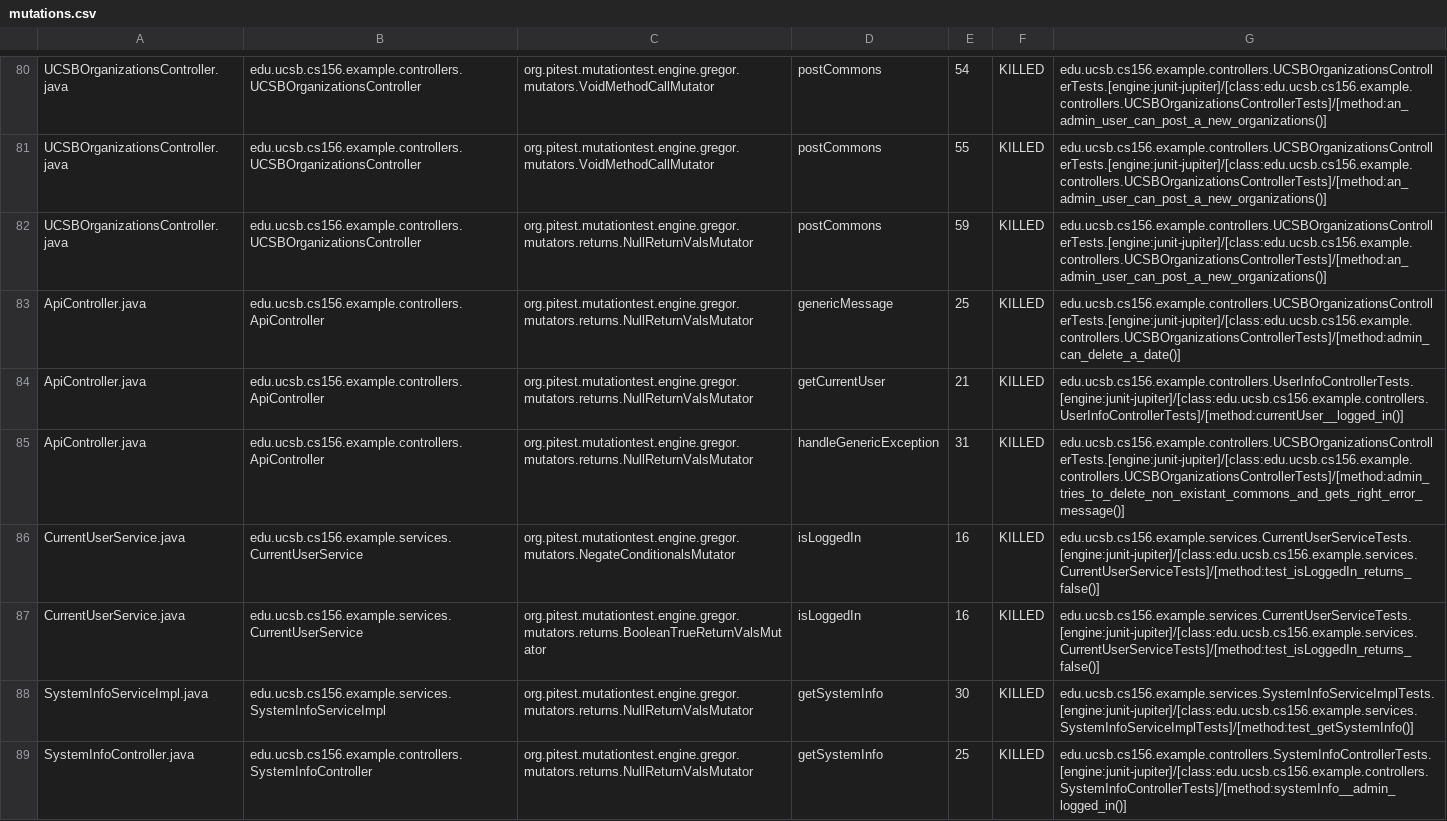
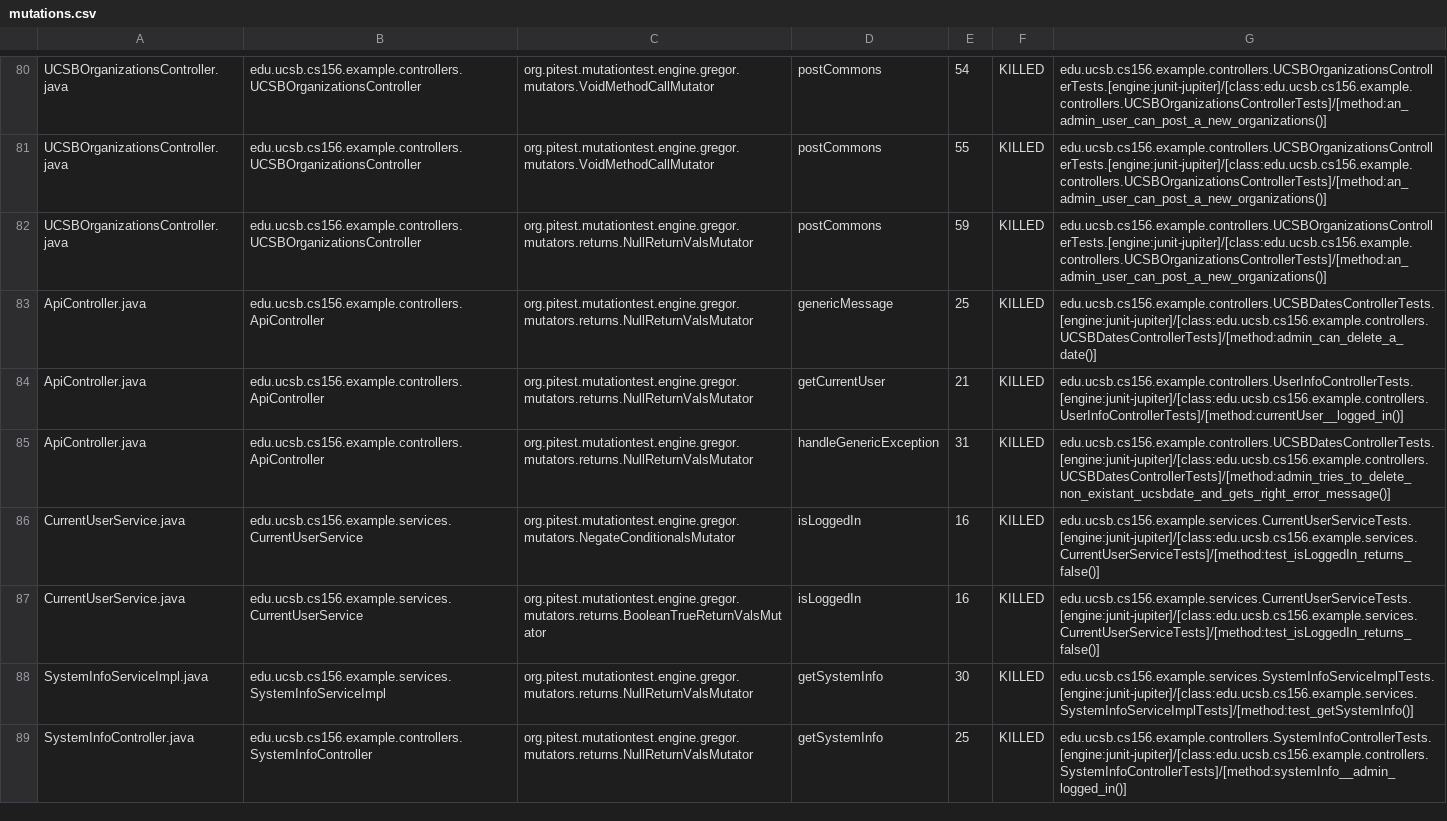
Before and after one commit to ucsb-cs156-w24/team03-w24-5pm-3, a CSV file: prs/63/pitest/mutations.csv, drawn as a sheet; only a part is shown, gaps mark what is left out.

Commit message:
Deploying to gh-pages from @ ucsb-cs156-w24/team03-w24-5pm-3@8ded4abb0fef88e691b15195c4bfddc2ea6854bd 🚀

```diff
--- a/prs/63/pitest/mutations.csv
+++ b/prs/63/pitest/mutations.csv
@@ -82,5 +82,5 @@ UCSBOrganizationsController.java,edu.ucsb.cs156.example.controllers.UCSBOrganiza
 UCSBOrganizationsController.java,edu.ucsb.cs156.example.controllers.UCSBOrganizationsController,org.pitest.mutationtest.engine.gregor.mutators.returns.NullReturnValsMutator,postCommons,59,KILLED,edu.ucsb.cs156.example.controllers.UCSBOrganizationsControllerTests.[engine:junit-jupiter]/[class:edu.ucsb.cs156.example.controllers.UCSBOrganizationsControllerTests]/[method:an_admin_user_can_post_a_new_organizations()]
-ApiController.java,edu.ucsb.cs156.example.controllers.ApiController,org.pitest.mutationtest.engine.gregor.mutators.returns.NullReturnValsMutator,genericMessage,25,KILLED,edu.ucsb.cs156.example.controllers.UCSBOrganizationsControllerTests.[engine:junit-jupiter]/[class:edu.ucsb.cs156.example.controllers.UCSBOrganizationsControllerTests]/[method:admin_can_delete_a_date()]
+ApiController.java,edu.ucsb.cs156.example.controllers.ApiController,org.pitest.mutationtest.engine.gregor.mutators.returns.NullReturnValsMutator,genericMessage,25,KILLED,edu.ucsb.cs156.example.controllers.UCSBDatesControllerTests.[engine:junit-jupiter]/[class:edu.ucsb.cs156.example.controllers.UCSBDatesControllerTests]/[method:admin_can_delete_a_date()]
 ApiController.java,edu.ucsb.cs156.example.controllers.ApiController,org.pitest.mutationtest.engine.gregor.mutators.returns.NullReturnValsMutator,getCurrentUser,21,KILLED,edu.ucsb.cs156.example.controllers.UserInfoControllerTests.[engine:junit-jupiter]/[class:edu.ucsb.cs156.example.controllers.UserInfoControllerTests]/[method:currentUser__logged_in()]
-ApiController.java,edu.ucsb.cs156.example.controllers.ApiController,org.pitest.mutationtest.engine.gregor.mutators.returns.NullReturnValsMutator,handleGenericException,31,KILLED,edu.ucsb.cs156.example.controllers.UCSBOrganizationsControllerTests.[engine:junit-jupiter]/[class:edu.ucsb.cs156.example.controllers.UCSBOrganizationsControllerTests]/[method:admin_tries_to_delete_non_existant_commons_and_gets_right_error_message()]
+ApiController.java,edu.ucsb.cs156.example.controllers.ApiController,org.pitest.mutationtest.engine.gregor.mutators.returns.NullReturnValsMutator,handleGenericException,31,KILLED,edu.ucsb.cs156.example.controllers.UCSBDatesControllerTests.[engine:junit-jupiter]/[class:edu.ucsb.cs156.example.controllers.UCSBDatesControllerTests]/[method:admin_tries_to_delete_non_existant_ucsbdate_and_gets_right_error_message()]
 CurrentUserService.java,edu.ucsb.cs156.example.services.CurrentUserService,org.pitest.mutationtest.engine.gregor.mutators.NegateConditionalsMutator,isLoggedIn,16,KILLED,edu.ucsb.cs156.example.services.CurrentUserServiceTests.[engine:junit-jupiter]/[class:edu.ucsb.cs156.example.services.CurrentUserServiceTests]/[method:test_isLoggedIn_returns_false()]
```
Also changed, not shown: 14 other files.
